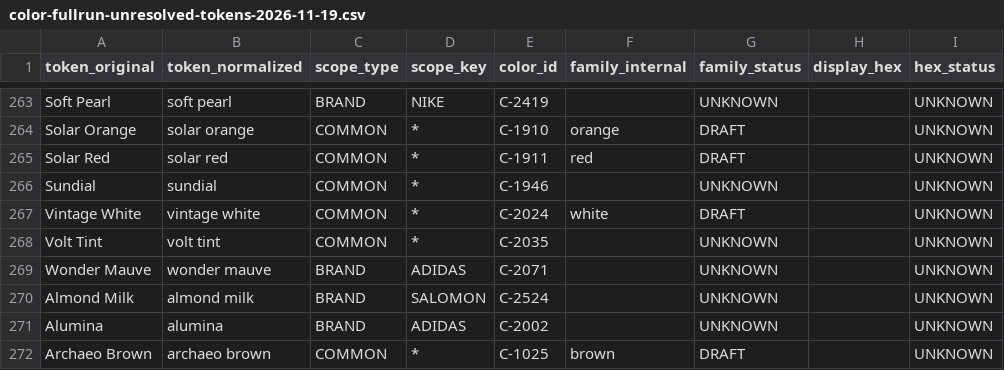
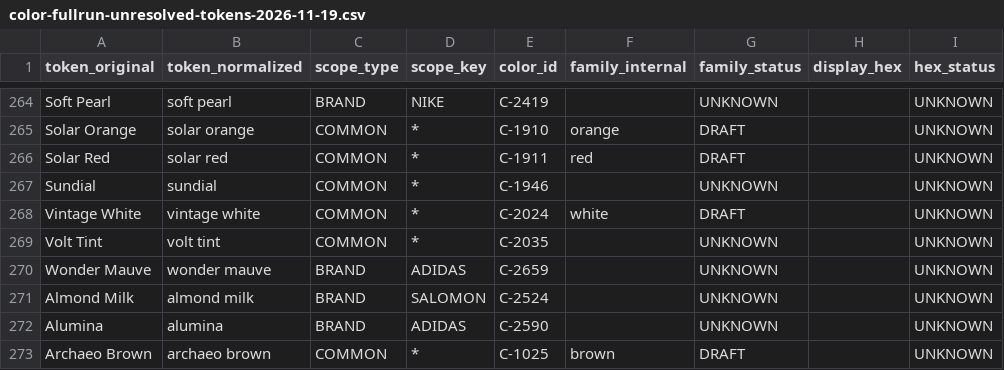
Before and after one commit to DDZXFKC/nexus-select, a CSV file: docs/color-fullrun-unresolved-tokens-2026-11-19.csv, drawn as a sheet; only a part is shown, gaps mark what is left out; addresses are those after the commit; the diff covers the shown part only; the diff names each change by its address in the sheet, - before the commit and + after, or states it on an @@ line.

```diff
--- a/docs/color-fullrun-unresolved-tokens-2026-11-19.csv
+++ b/docs/color-fullrun-unresolved-tokens-2026-11-19.csv
-E270 (color_id): C-2071
+E270 (color_id): C-2659
-E272 (color_id): C-2002
+E272 (color_id): C-2590
```
Also changed, not shown: 3 added rows and 70 edited cells elsewhere in this file, docs/color-fullrun-master-new-2026-11-19.csv, 2 other files.
